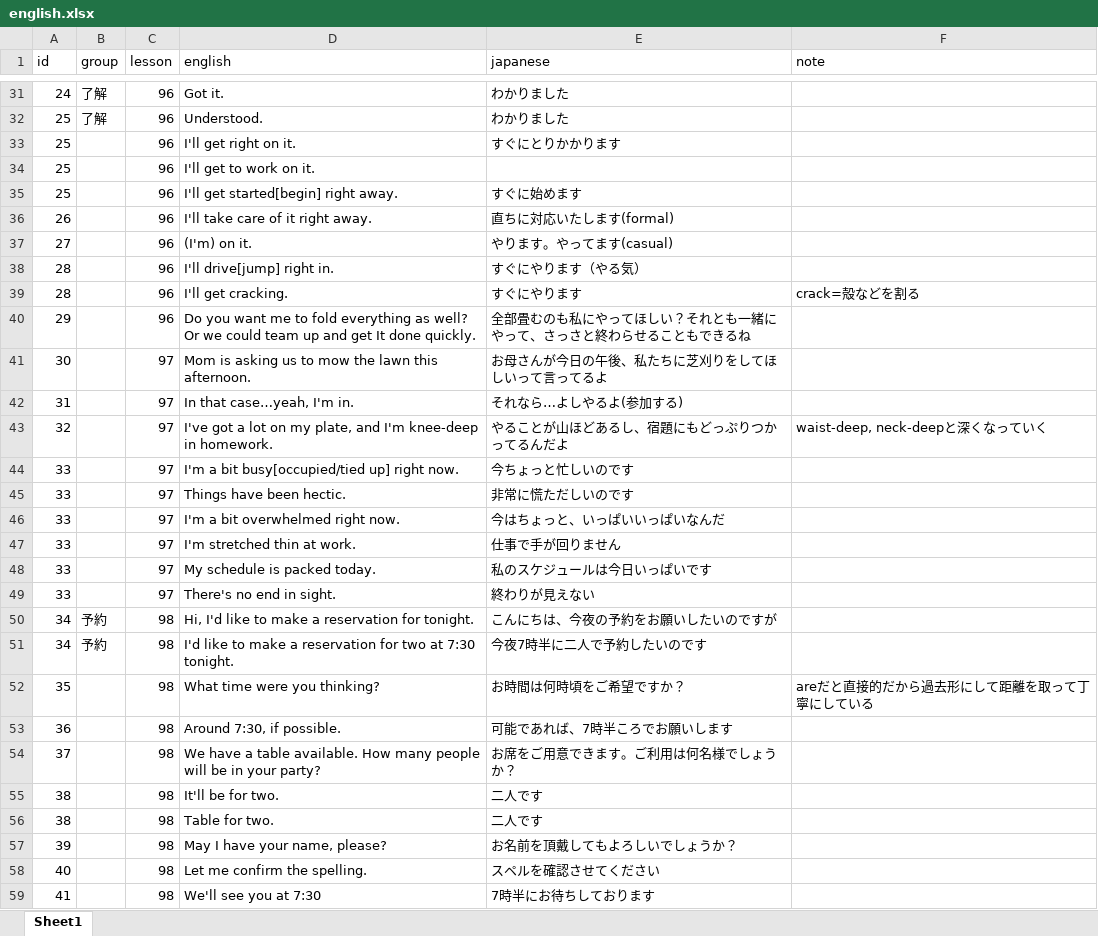
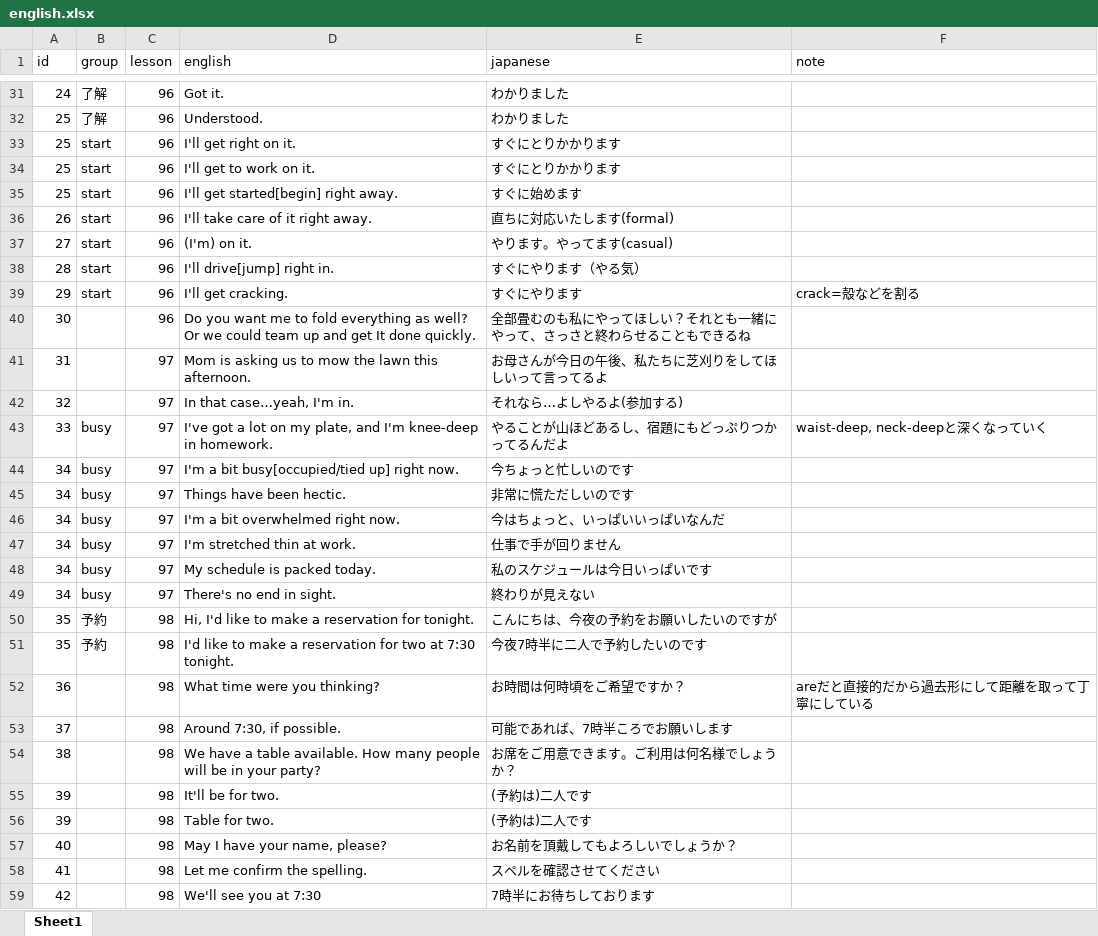
Before and after one commit to ryooo246-art/english-speaking, an Excel workbook: english.xlsx, sheet Sheet1, drawn as a sheet; only a part is shown, gaps mark what is left out; values as stored, in another font and other column widths than the file's, no borders; the diff covers the shown part only; the diff names each change by its address in the sheet, - before the commit and + after, or states it on an @@ line.

Commit message:
Add files via upload

```diff
--- a/english.xlsx (sheet Sheet1)
+++ b/english.xlsx (sheet Sheet1)
-B33:B39 (group): (empty)
+B33:B39 (group): start
-E34 (japanese): (empty)
+E34 (japanese): すぐにとりかかります
-A39 (id): 28
+A39 (id): 29
-A40 (id): 29
+A40 (id): 30
-A41 (id): 30
+A41 (id): 31
-A42 (id): 31
+A42 (id): 32
-A43 (id): 32
+A43 (id): 33
-B43:B49 (group): (empty)
+B43:B49 (group): busy
-A44:A49 (id): 33
+A44:A49 (id): 34
-A50:A51 (id): 34
+A50:A51 (id): 35
-A52 (id): 35
+A52 (id): 36
-A53 (id): 36
+A53 (id): 37
-A54 (id): 37
+A54 (id): 38
-A55:A56 (id): 38
+A55:A56 (id): 39
-E55:E56 (japanese): 二人です
+E55:E56 (japanese): (予約は)二人です
-A57 (id): 39
+A57 (id): 40
-A58 (id): 40
+A58 (id): 41
-A59 (id): 41
+A59 (id): 42
```
Also changed, not shown: 5 added rows, 1 removed row and 5 edited cells elsewhere in this sheet.
